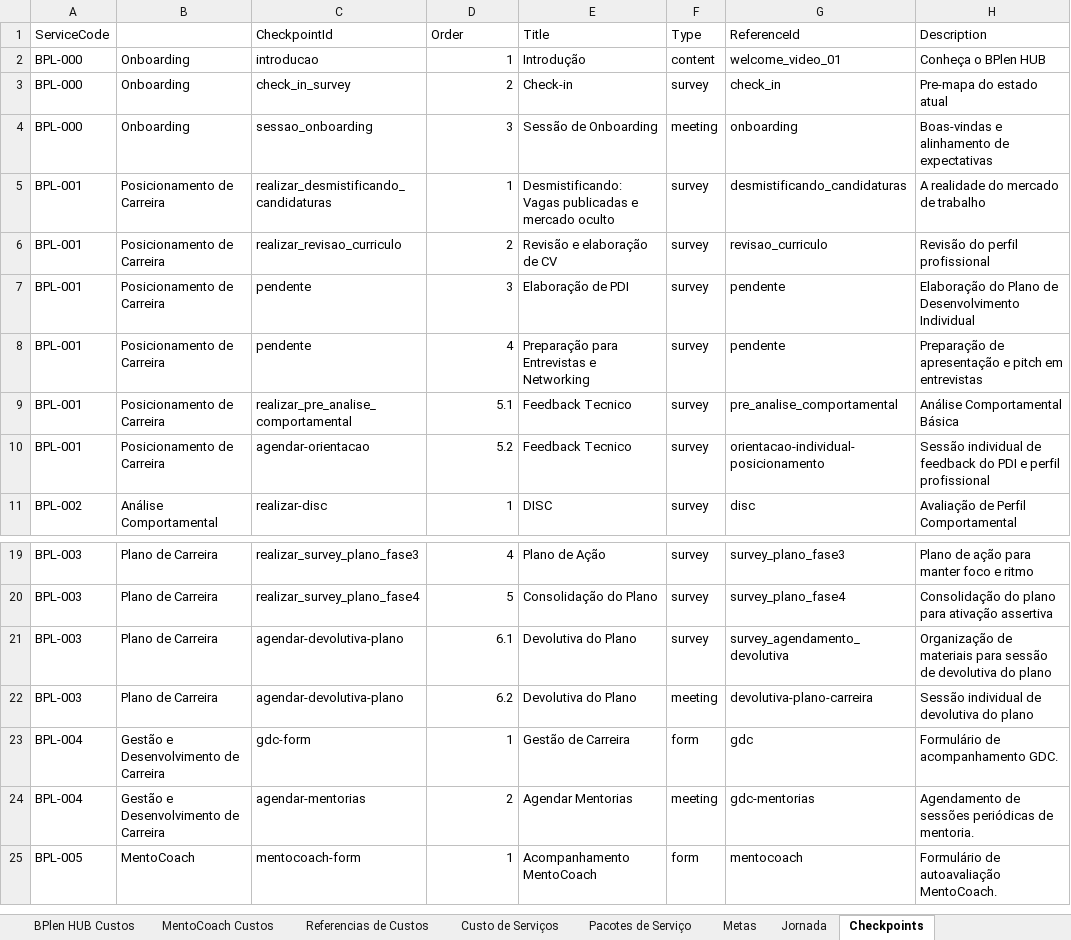
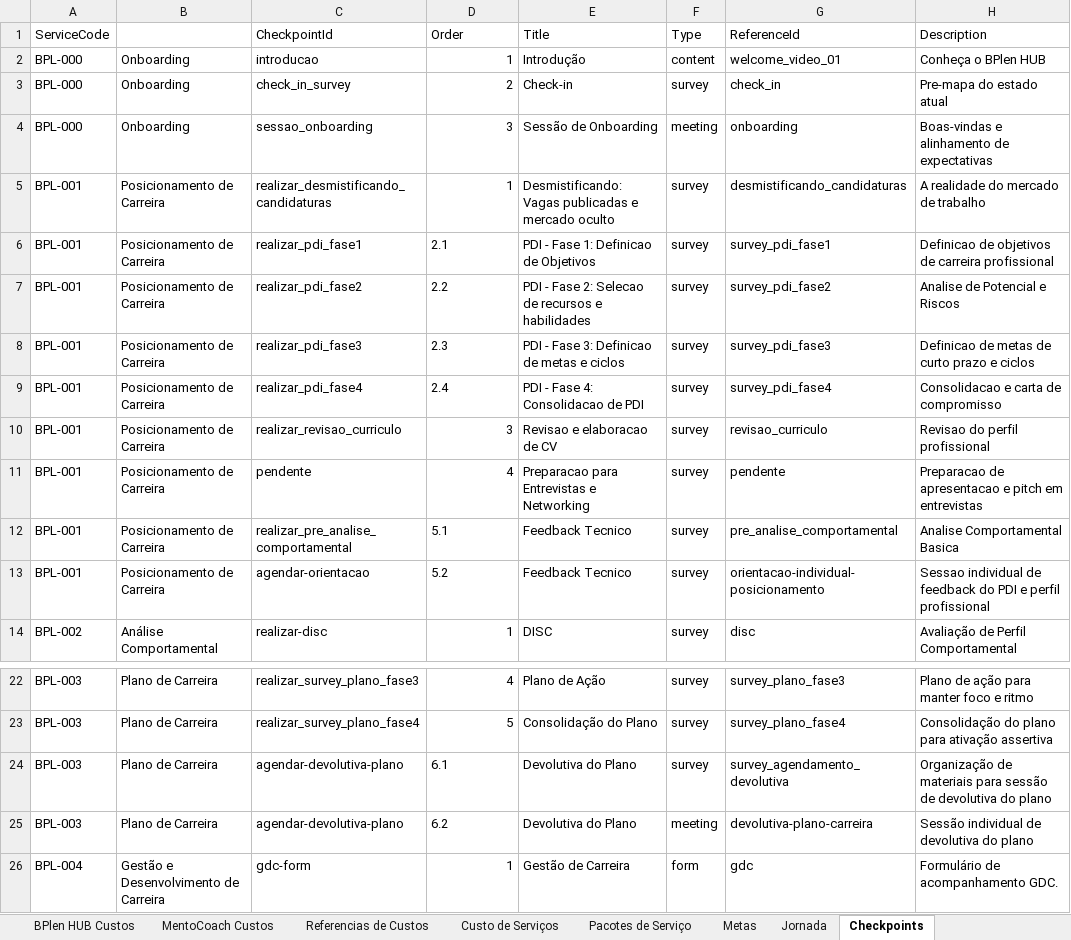
Before and after one commit to legnp/BPlenHUB, an Excel workbook: portfolio/portfolio_bplen.xlsx, sheet Checkpoints, drawn as a sheet; only a part is shown, gaps mark what is left out; the shorter side is filled out with more unchanged rows; values as stored, in another font and other column widths than the file's, no borders; removed rows and columns are numbered as before the commit, all else as after; the diff names each change by its address in the sheet, - before the commit and + after, or states it on an @@ line.

Commit message:
fix(portfolio): atualiza aba Checkpoints do Excel com as 4 fases do PDI no BPL-001

```diff
--- a/portfolio/portfolio_bplen.xlsx (sheet Checkpoints)
+++ b/portfolio/portfolio_bplen.xlsx (sheet Checkpoints)
+row 6: BPL-001 | Posicionamento de Carreira | realizar_pdi_fase1 | 2.1 | PDI - Fase 1: Definicao de Objetivos | survey | survey_pdi_fase1 | Definicao de objetivos de carreira profissional
+row 7: BPL-001 | Posicionamento de Carreira | realizar_pdi_fase2 | 2.2 | PDI - Fase 2: Selecao de recursos e habilidades | survey | survey_pdi_fase2 | Analise de Potencial e Riscos
+row 8: BPL-001 | Posicionamento de Carreira | realizar_pdi_fase3 | 2.3 | PDI - Fase 3: Definicao de metas e ciclos | survey | survey_pdi_fase3 | Definicao de metas de curto prazo e ciclos
+row 9: BPL-001 | Posicionamento de Carreira | realizar_pdi_fase4 | 2.4 | PDI - Fase 4: Consolidacao de PDI | survey | survey_pdi_fase4 | Consolidacao e carta de compromisso
-D10 (Order): 2
+D10 (Order): 3
-E10 (Title): Revisão e elaboração de CV
+E10 (Title): Revisao e elaboracao de CV
-H10 (Description): Revisão do perfil profissional
+H10 (Description): Revisao do perfil profissional
-row 7: BPL-001 | Posicionamento de Carreira | pendente | 3 | Elaboração de PDI | survey | pendente | Elaboração do Plano de Desenvolvimento Individual
-E11 (Title): Preparação para Entrevistas e Networking
+E11 (Title): Preparacao para Entrevistas e Networking
-H11 (Description): Preparação de apresentação e pitch…
+H11 (Description): Preparacao de apresentacao e pitch…
-D12:D13 alignment: right
+D12:D13 alignment: left
-H12 (Description): Análise Comportamental Básica
+H12 (Description): Analise Comportamental Basica
-H13 (Description): Sessão individual de…
+H13 (Description): Sessao individual de…
-D24:D25 alignment: right
+D24:D25 alignment: left
```
Also changed, not shown: sheet Custo de Serviços, sheet Pacotes de Serviço, sheet Referencias de Custos, sheet BPlen HUB Custos, sheet Metas, sheet Custos gerais, 1 more sheet, formulas that keep their value, charts or pictures.
